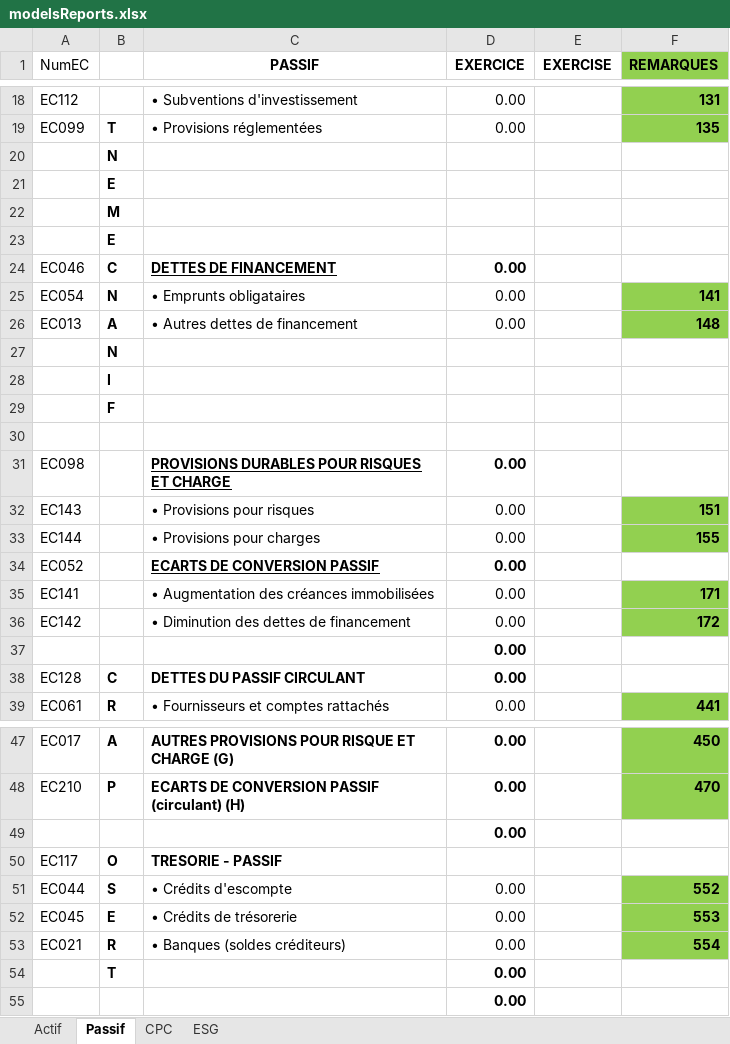
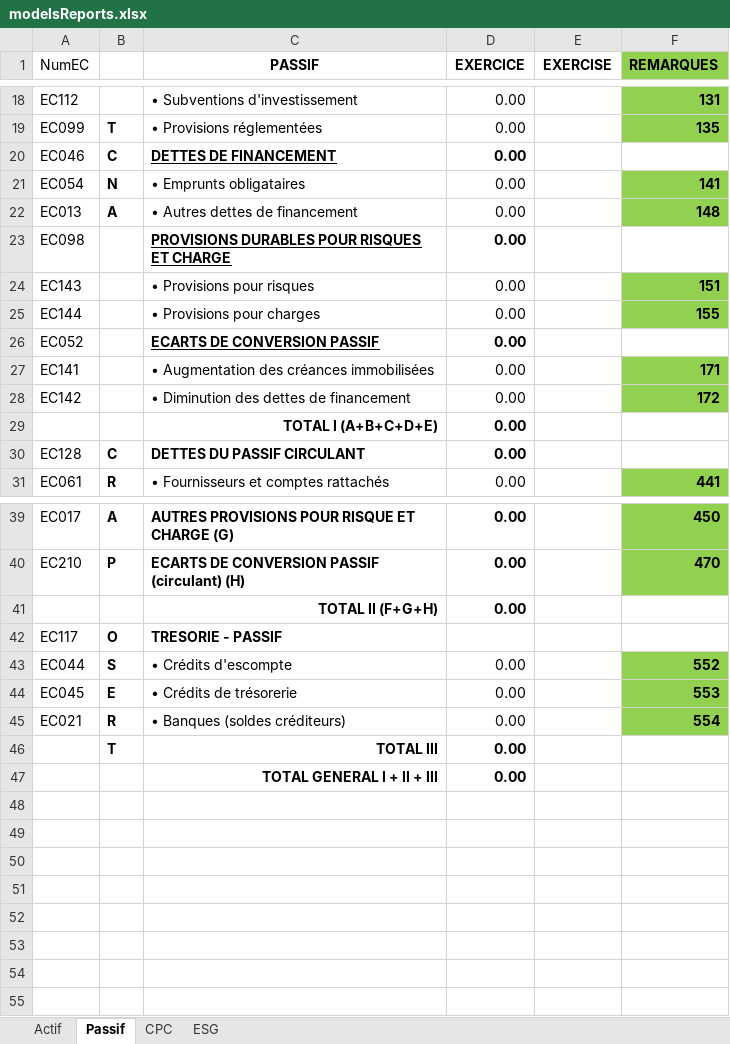
Before and after one commit to Ryuuu90/KPIDiagram, an Excel workbook: server/public/modelsReports.xlsx, sheet Passif, drawn as a sheet; only a part is shown, gaps mark what is left out; values as stored, in another font and other column widths than the file's, no borders; charts and pictures not drawn; removed rows and columns are numbered as before the commit, all else as after; the diff names each change by its address in the sheet, - before the commit and + after, or states it on an @@ line.

Commit message:
the reports part is working

```diff
--- a/server/public/modelsReports.xlsx (sheet Passif)
+++ b/server/public/modelsReports.xlsx (sheet Passif)
-row 20:  | N
-row 21:  | E
-row 22:  | M
-row 23:  | E
-row 27:  | N
-row 28:  | I
-row 29:  | F
-row 30: (empty)
-C29 (PASSIF): (empty)
+C29 (PASSIF): TOTAL I (A+B+C+D+E)
-C41 (PASSIF): (empty)
+C41 (PASSIF): TOTAL II (F+G+H)
-C46 (PASSIF): (empty)
+C46 (PASSIF): TOTAL III
-C47 (PASSIF): (empty)
+C47 (PASSIF): TOTAL GENERAL I + II + III
```
Also changed, not shown: sheet CPC, formulas that keep their value, 8 other files.
